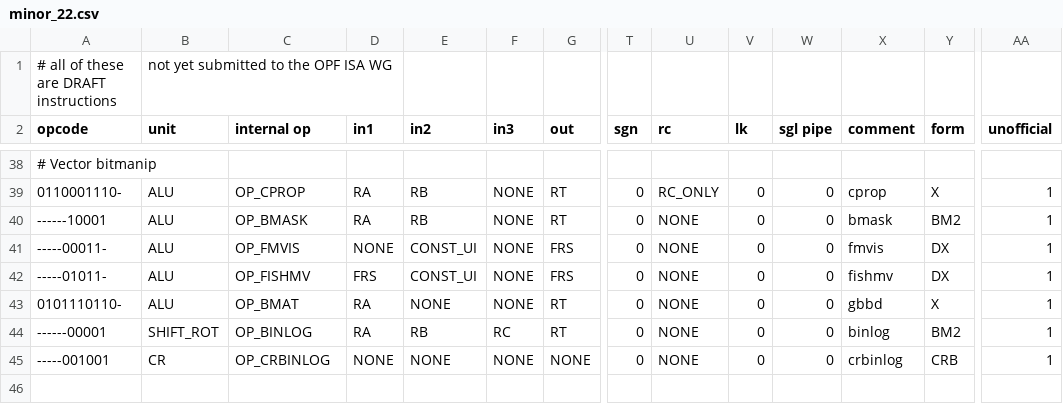
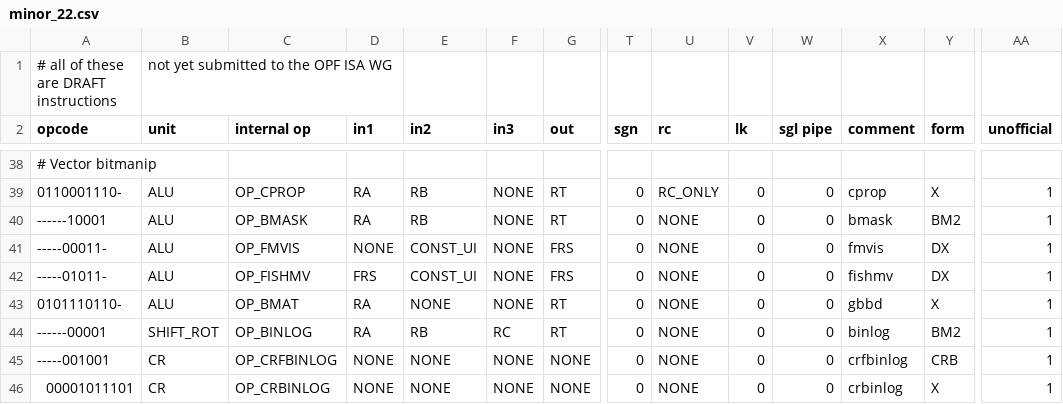
Before and after one commit to Libre-SOC-mirrors/openpower-isa, a CSV file: openpower/isatables/minor_22.csv, drawn as a sheet; only a part is shown, gaps mark what is left out; rows hold the shown columns only; the diff names each change by its address in the sheet, - before the commit and + after, or states it on an @@ line.

Commit message:
bug 1034: add crbinlog and crternlogi, rename crbinlog to crfbinlog

```diff
--- a/openpower/isatables/minor_22.csv
+++ b/openpower/isatables/minor_22.csv
-C45 (internal op): OP_CRBINLOG
+C45 (internal op): OP_CRFBINLOG
-X45 (comment): crbinlog
+X45 (comment): crfbinlog
+row 46: 00001011101 | CR | OP_CRBINLOG | NONE | NONE | NONE | NONE | 0 | NONE | 0 | 0 | crbinlog | X | 1
```
Also changed, not shown: openpower/isatables/RM-1P-2S1D.csv, openpower/isatables/minor_5.csv, 9 other files.
